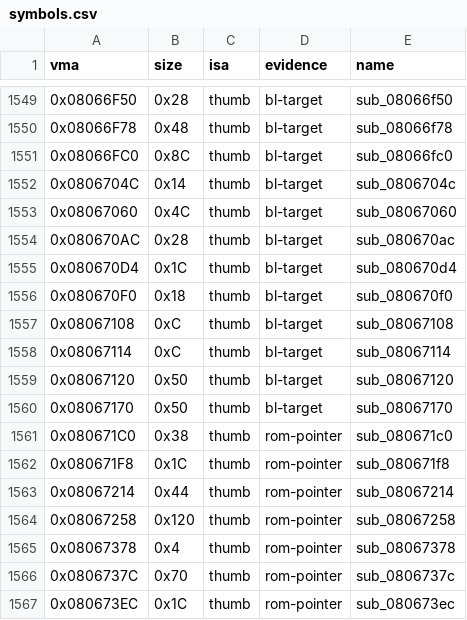
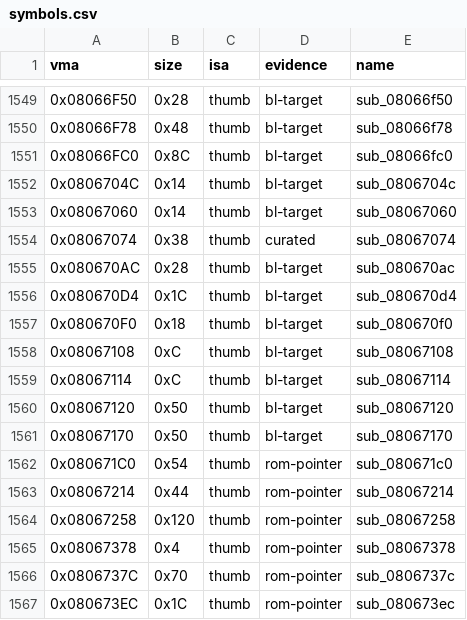
Before and after one commit to overjt/knidl, a CSV file: docs/analysis/symbols.csv, drawn as a sheet; only a part is shown, gaps mark what is left out.

```diff
--- a/docs/analysis/symbols.csv
+++ b/docs/analysis/symbols.csv
@@ -1552,3 +1552,4 @@ vma,size,isa,evidence,name
 0x0806704C,0x14,thumb,bl-target,sub_0806704c
-0x08067060,0x4C,thumb,bl-target,sub_08067060
+0x08067060,0x14,thumb,bl-target,sub_08067060
+0x08067074,0x38,thumb,curated,sub_08067074
 0x080670AC,0x28,thumb,bl-target,sub_080670ac
@@ -1560,4 +1561,3 @@ vma,size,isa,evidence,name
 0x08067170,0x50,thumb,bl-target,sub_08067170
-0x080671C0,0x38,thumb,rom-pointer,sub_080671c0
-0x080671F8,0x1C,thumb,rom-pointer,sub_080671f8
+0x080671C0,0x54,thumb,rom-pointer,sub_080671c0
 0x08067214,0x44,thumb,rom-pointer,sub_08067214
```
Also changed, not shown: docs/analysis/callgraph.csv, 3 other files.
